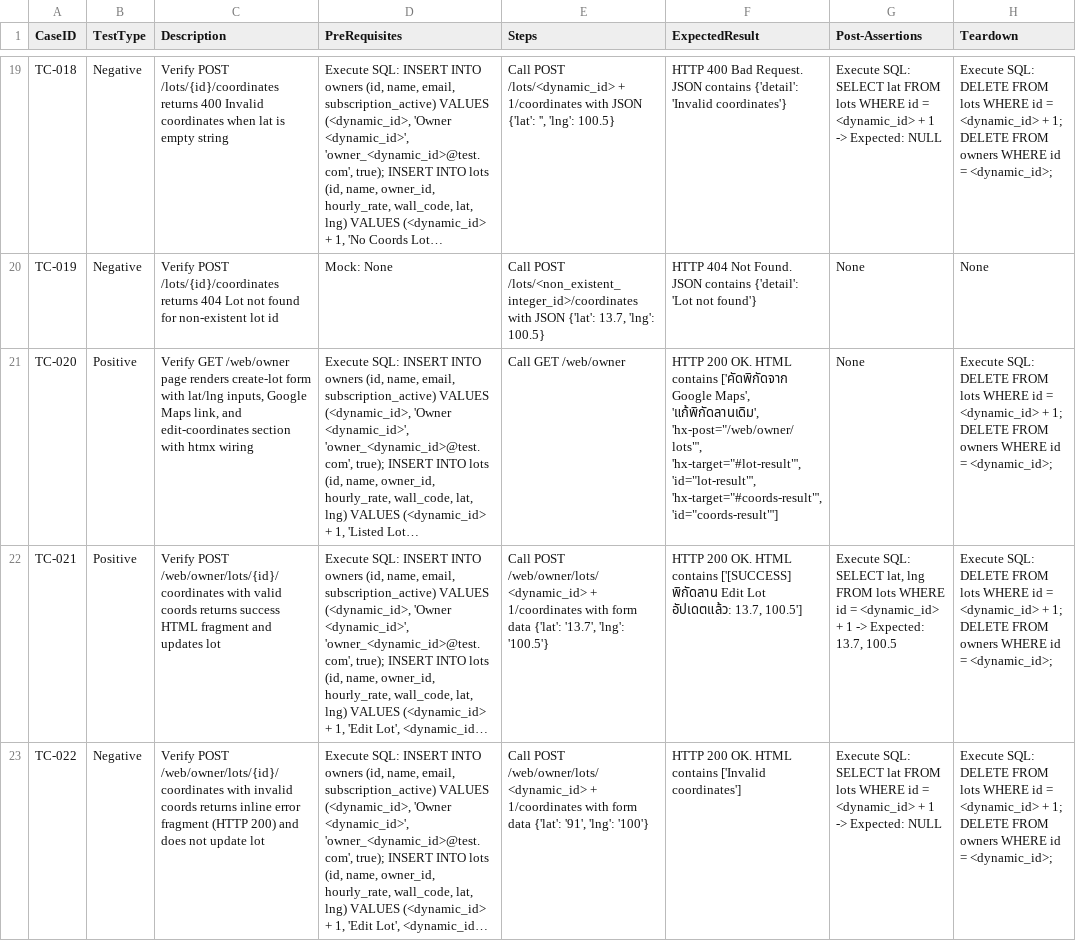
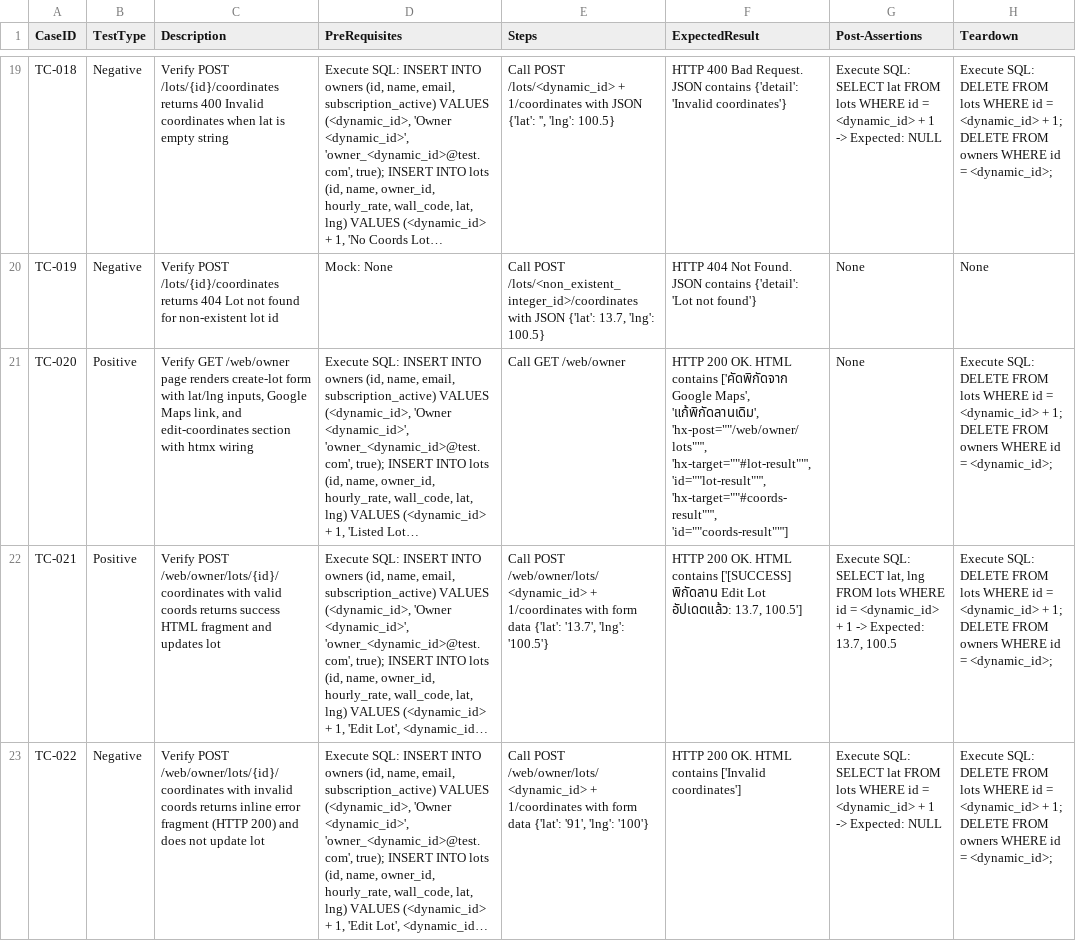
Before and after one commit to sakon779-lab/qa-automation-repo, a CSV file: test_designs/PLRS-98.csv, drawn as a sheet; only a part is shown, gaps mark what is left out; long unchanged cells end in …; the diff covers the shown part only; the diff names each change by its address in the sheet, - before the commit and + after, or states it on an @@ line.

```diff
--- a/test_designs/PLRS-98.csv
+++ b/test_designs/PLRS-98.csv
-F21 (ExpectedResult): …Maps', 'แก้พิกัดลานเดิม', 'hx-post="/web/owner/lots"', 'hx-target="#lot-result"', 'id="lot-result"', 'hx-target="#coords-result"', 'id="coords-result"']
+F21 (ExpectedResult): …Maps', 'แก้พิกัดลานเดิม', 'hx-post=""/web/owner/lots""', 'hx-target=""#lot-result""', 'id=""lot-result""', 'hx-target=""#coords-result""', 'id=""coords-result""']
```
Also changed, not shown: 5 edited cells elsewhere in this file.
